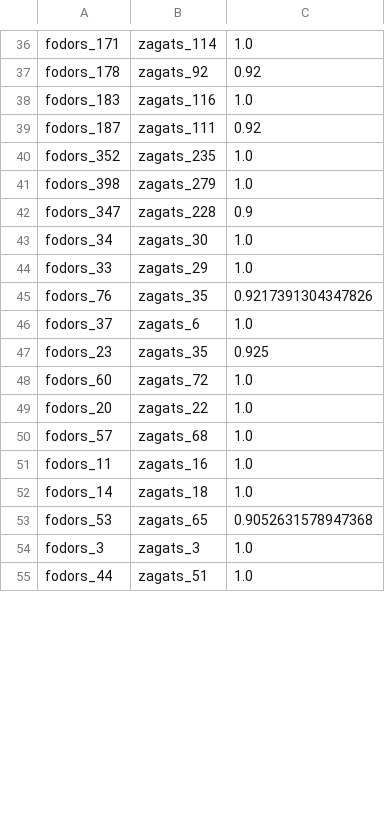
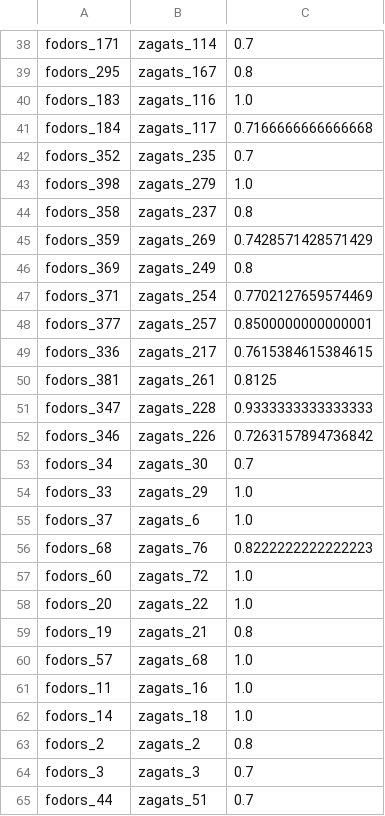
Before and after one commit to olehmberg/winter, a CSV file: usecase/restaurant/output/fodors_zagats_correspondences.csv, drawn as a sheet; only a part is shown, gaps mark what is left out; the diff covers the shown part only.

```diff
--- a/usecase/restaurant/output/fodors_zagats_correspondences.csv
+++ b/usecase/restaurant/output/fodors_zagats_correspondences.csv
@@ -36,15 +38,23 @@
-"fodors_171","zagats_114","1.0"
-"fodors_178","zagats_92","0.92"
+"fodors_171","zagats_114","0.7"
+"fodors_295","zagats_167","0.8"
 "fodors_183","zagats_116","1.0"
-"fodors_187","zagats_111","0.92"
-"fodors_352","zagats_235","1.0"
+"fodors_184","zagats_117","0.7166666666666668"
+"fodors_352","zagats_235","0.7"
 "fodors_398","zagats_279","1.0"
-"fodors_347","zagats_228","0.9"
-"fodors_34","zagats_30","1.0"
+"fodors_358","zagats_237","0.8"
+"fodors_359","zagats_269","0.7428571428571429"
+"fodors_369","zagats_249","0.8"
+"fodors_371","zagats_254","0.7702127659574469"
+"fodors_377","zagats_257","0.8500000000000001"
+"fodors_336","zagats_217","0.7615384615384615"
+"fodors_381","zagats_261","0.8125"
+"fodors_347","zagats_228","0.9333333333333333"
+"fodors_346","zagats_226","0.7263157894736842"
+"fodors_34","zagats_30","0.7"
 "fodors_33","zagats_29","1.0"
-"fodors_76","zagats_35","0.9217391304347826"
 "fodors_37","zagats_6","1.0"
-"fodors_23","zagats_35","0.925"
+"fodors_68","zagats_76","0.8222222222222223"
 "fodors_60","zagats_72","1.0"
 "fodors_20","zagats_22","1.0"
+"fodors_19","zagats_21","0.8"
 "fodors_57","zagats_68","1.0"
@@ -52,4 +62,4 @@
 "fodors_14","zagats_18","1.0"
-"fodors_53","zagats_65","0.9052631578947368"
-"fodors_3","zagats_3","1.0"
-"fodors_44","zagats_51","1.0"
+"fodors_2","zagats_2","0.8"
+"fodors_3","zagats_3","0.7"
+"fodors_44","zagats_51","0.7"
```
Also changed, not shown: 16 added rows, 17 removed rows and 9 edited cells elsewhere in this file, usecase/movie/output/academy_awards_2_actors_correspondences.csv, usecase/restaurant/output/restaurant_correspondences.csv, 30 other files.
